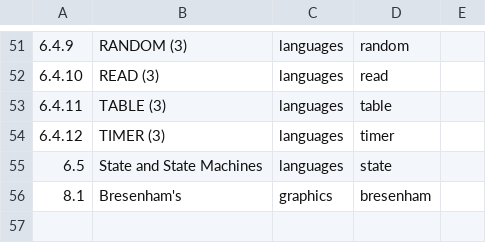
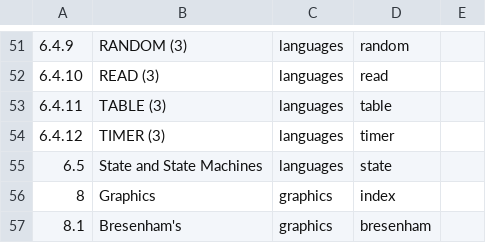
Before and after one commit to charlieroses/charlieroses, a TSV file: utils/cs164/sections.tsv, drawn as a sheet; only a part is shown, gaps mark what is left out; the diff names each change by its address in the sheet, - before the commit and + after, or states it on an @@ line.

```diff
--- a/utils/cs164/sections.tsv
+++ b/utils/cs164/sections.tsv
+row 56: 8 | Graphics | graphics | index
```
Also changed, not shown: 59 other files.
